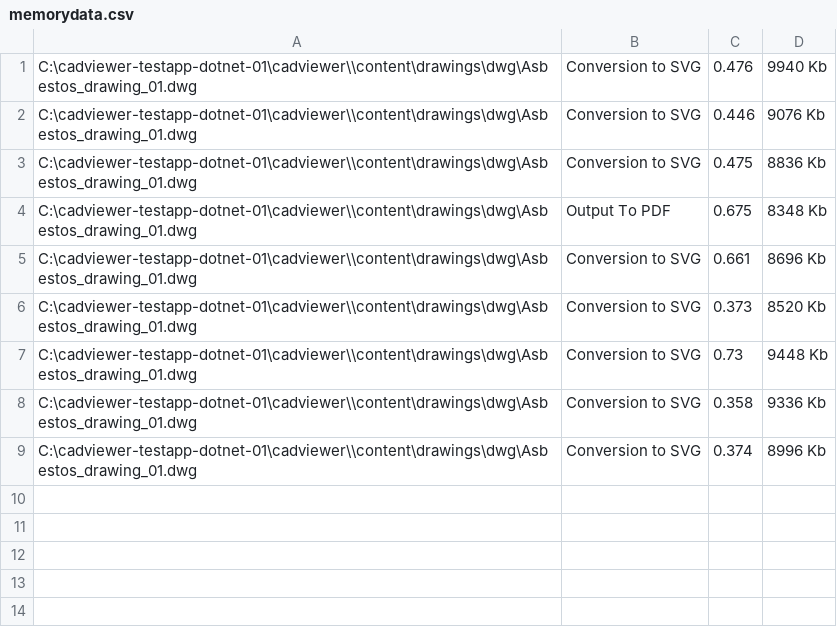
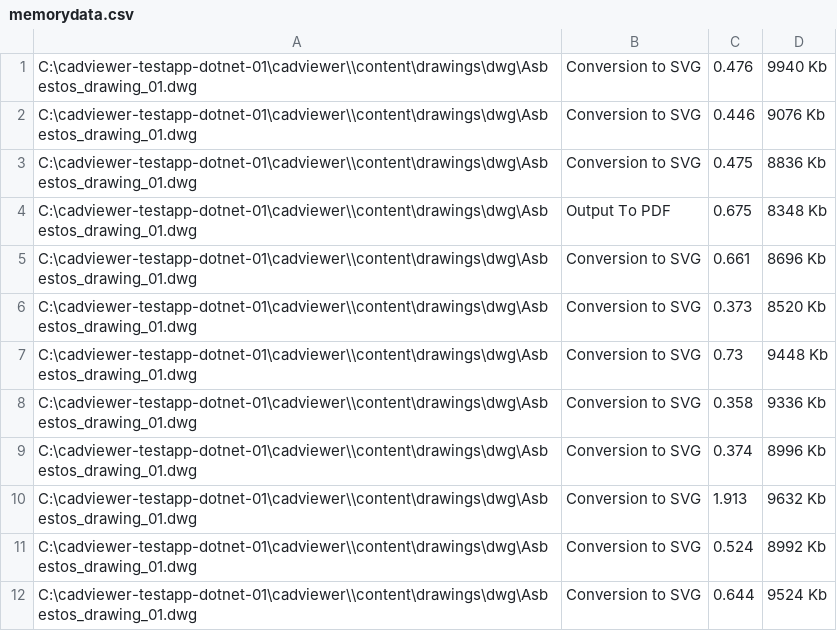
Before and after one commit to CADViewer/cadviewer-testapp-dotnet-01, a CSV file: cadviewer/converters/ax2024/windows/memorydata.csv, drawn as a sheet; the diff names each change by its address in the sheet, - before the commit and + after, or states it on an @@ line.

Commit message:
CADViewer v8.88.5 / AX v24.07.120 update

```diff
--- a/cadviewer/converters/ax2024/windows/memorydata.csv
+++ b/cadviewer/converters/ax2024/windows/memorydata.csv
+row 10: C:\cadviewer-testapp-dotnet-01\cadviewer\\content\drawings\dwg\Asbestos_drawing_01.dwg | Conversion to SVG | 1.913 | 9632 Kb
+row 11: C:\cadviewer-testapp-dotnet-01\cadviewer\\content\drawings\dwg\Asbestos_drawing_01.dwg | Conversion to SVG | 0.524 | 8992 Kb
+row 12: C:\cadviewer-testapp-dotnet-01\cadviewer\\content\drawings\dwg\Asbestos_drawing_01.dwg | Conversion to SVG | 0.644 | 9524 Kb
```
Also changed, not shown: 9 other files.
